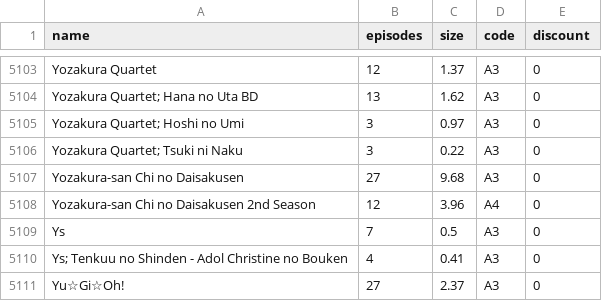
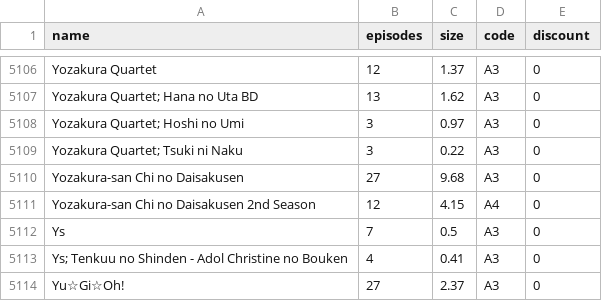
Before and after one commit to Tofan02/anime_store, a CSV file: data/anime-01072026.csv (was data/anime-28062026a.csv), drawn as a sheet; only a part is shown, gaps mark what is left out; the diff covers the shown part only.

```diff
--- a/data/anime-28062026a.csv
+++ b/data/anime-01072026.csv
@@ -5107,3 +5110,3 @@ Yozakura Quartet;12;1.37;A3;0
 Yozakura-san Chi no Daisakusen;27;9.68;A3;0
-Yozakura-san Chi no Daisakusen 2nd Season ;12;3.96;A4;0
+Yozakura-san Chi no Daisakusen 2nd Season ;12;4.15;A4;0
 Ys;7;0.5;A3;0
```
Also changed, not shown: 3 added rows and 2 edited cells elsewhere in this file, 1 other file.
